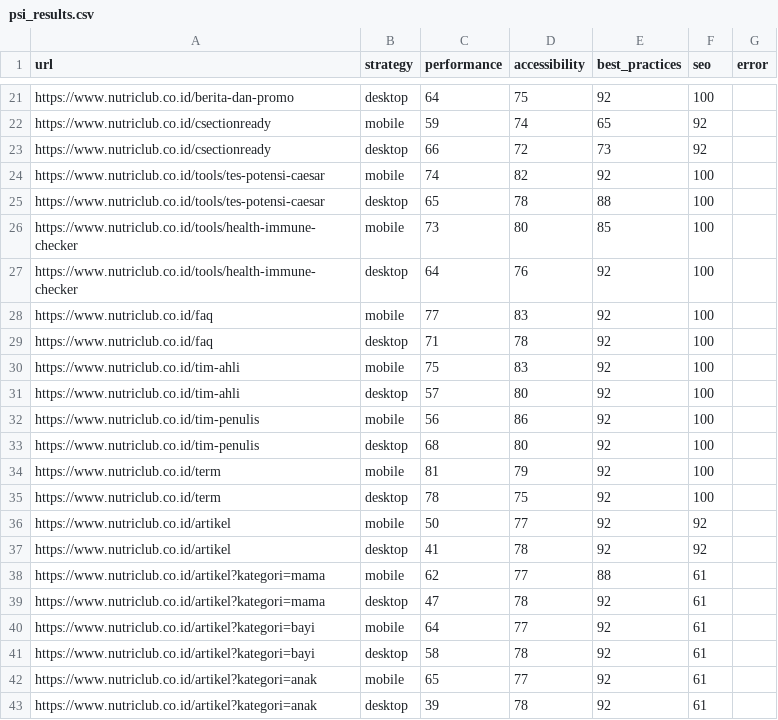
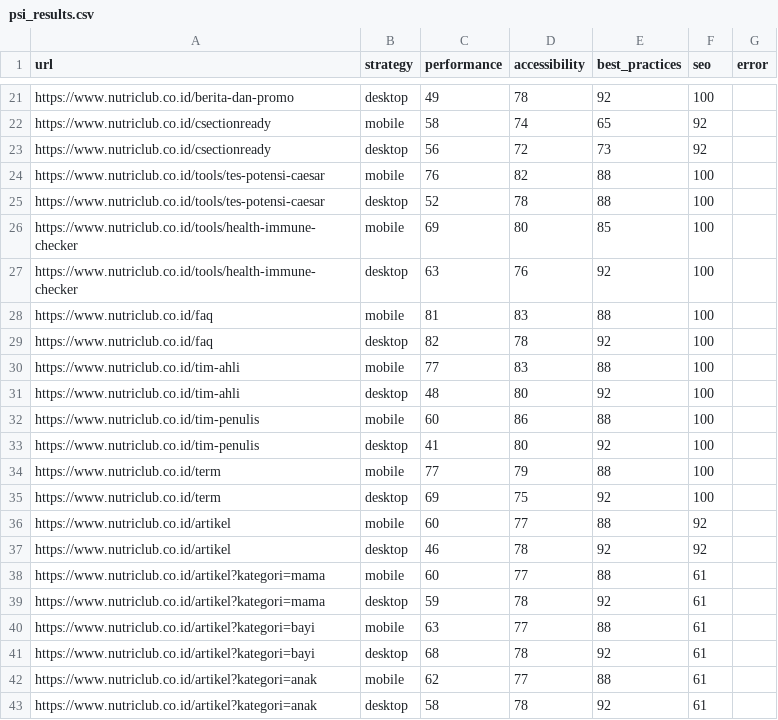
Before and after one commit to maazway/pagespeed-monitor-nr, a CSV file: psi_results.csv, drawn as a sheet; only a part is shown, gaps mark what is left out; the diff covers the shown part only; the diff names each change by its address in the sheet, - before the commit and + after, or states it on an @@ line.

```diff
--- a/psi_results.csv
+++ b/psi_results.csv
-C21 (performance): 64
+C21 (performance): 49
-D21 (accessibility): 75
+D21 (accessibility): 78
-C22 (performance): 59
+C22 (performance): 58
-C23 (performance): 66
+C23 (performance): 56
-C24 (performance): 74
+C24 (performance): 76
-E24 (best_practices): 92
+E24 (best_practices): 88
-C25 (performance): 65
+C25 (performance): 52
-C26 (performance): 73
+C26 (performance): 69
-C27 (performance): 64
+C27 (performance): 63
-C28 (performance): 77
+C28 (performance): 81
-E28 (best_practices): 92
+E28 (best_practices): 88
-C29 (performance): 71
+C29 (performance): 82
-C30 (performance): 75
+C30 (performance): 77
-E30 (best_practices): 92
+E30 (best_practices): 88
-C31 (performance): 57
+C31 (performance): 48
-C32 (performance): 56
+C32 (performance): 60
-E32 (best_practices): 92
+E32 (best_practices): 88
-C33 (performance): 68
+C33 (performance): 41
-C34 (performance): 81
+C34 (performance): 77
-E34 (best_practices): 92
+E34 (best_practices): 88
-C35 (performance): 78
+C35 (performance): 69
-C36 (performance): 50
+C36 (performance): 60
-E36 (best_practices): 92
+E36 (best_practices): 88
-C37 (performance): 41
+C37 (performance): 46
-C38 (performance): 62
+C38 (performance): 60
-C39 (performance): 47
+C39 (performance): 59
-C40 (performance): 64
+C40 (performance): 63
-E40 (best_practices): 92
+E40 (best_practices): 88
-C41 (performance): 58
+C41 (performance): 68
-C42 (performance): 65
+C42 (performance): 62
-E42 (best_practices): 92
+E42 (best_practices): 88
-C43 (performance): 39
+C43 (performance): 58
```
Also changed, not shown: 33 edited cells elsewhere in this file, 4 other files.
